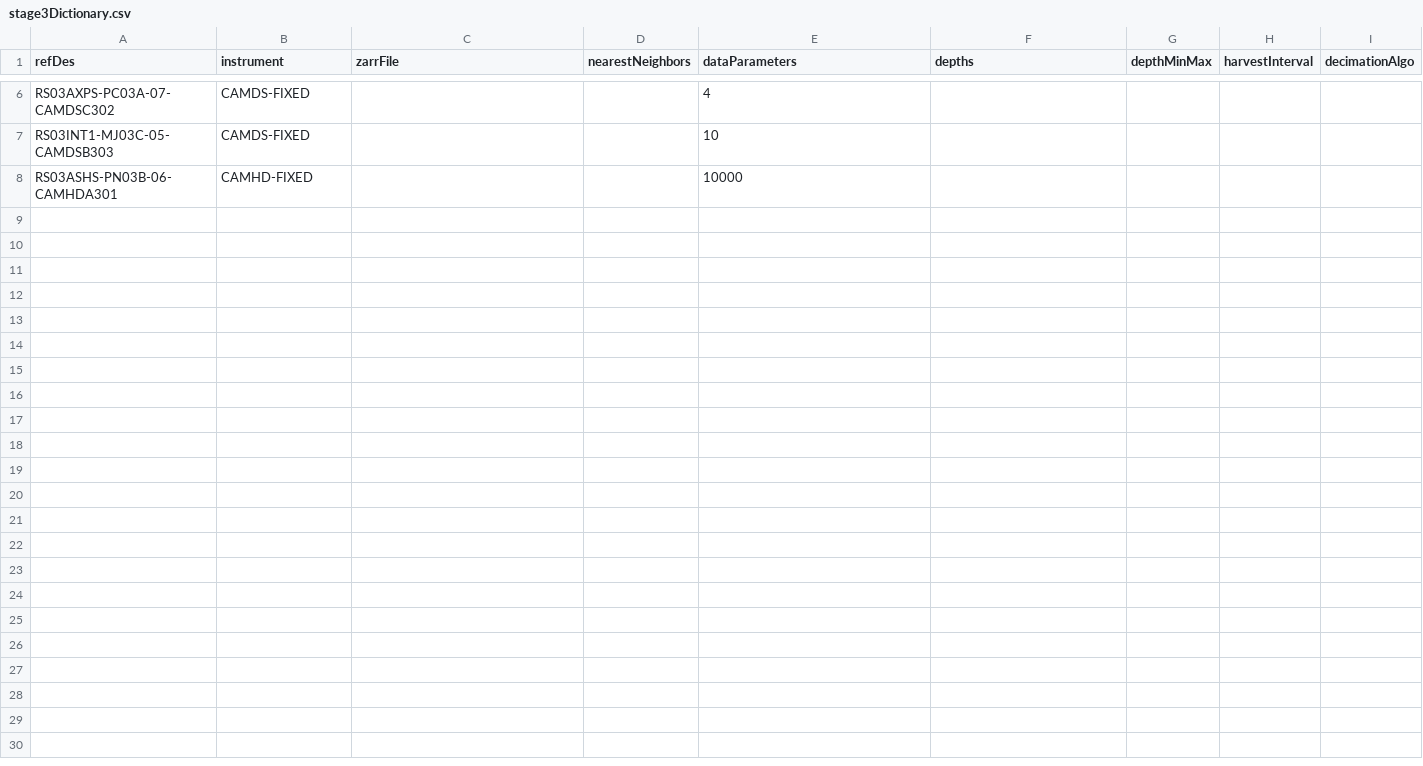
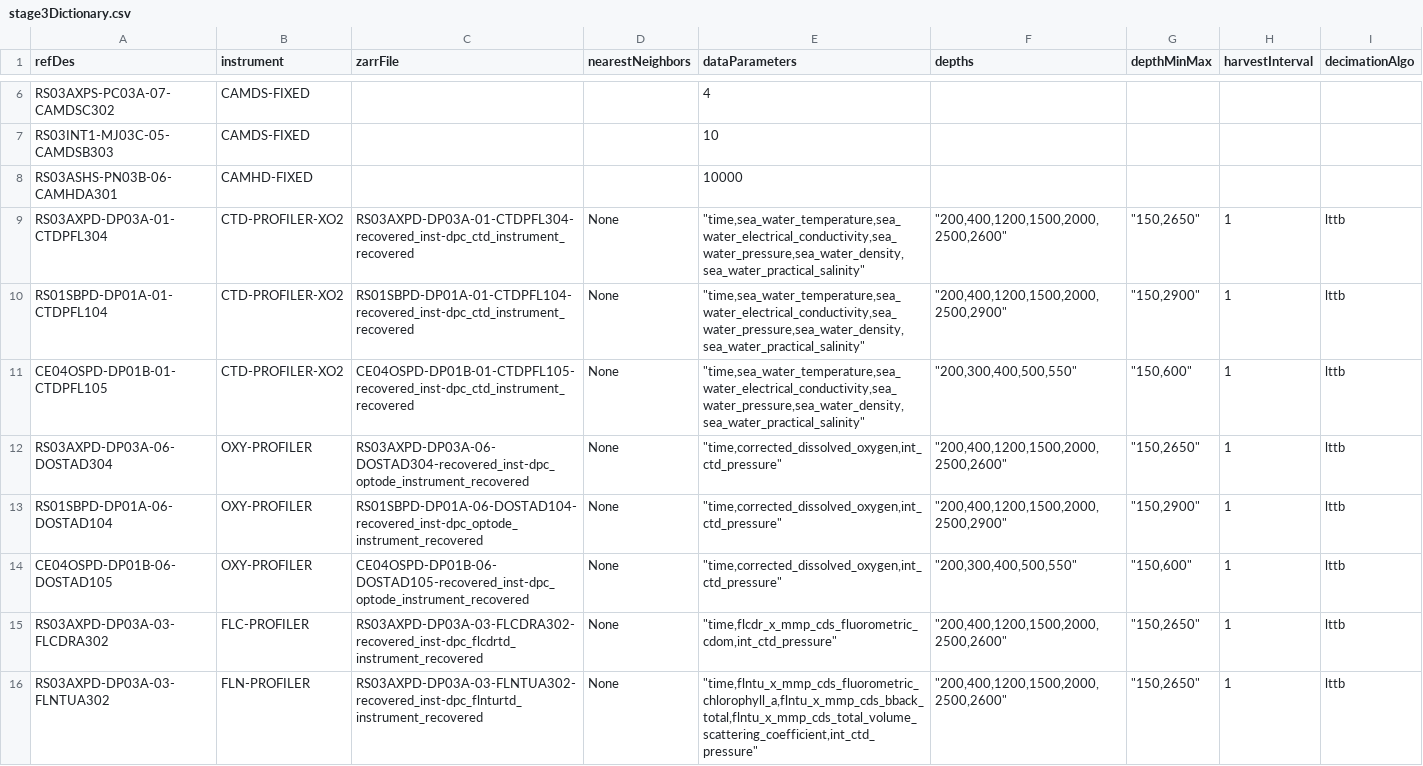
Before and after one commit to OOI-CabledArray/rca-data-tools, a CSV file: rca_data_tools/qaqc/params/stage3Dictionary.csv, drawn as a sheet; only a part is shown, gaps mark what is left out; the diff covers the shown part only.

Commit message:
deep profilers and nan handling for staged qartod

```diff
--- a/rca_data_tools/qaqc/params/stage3Dictionary.csv
+++ b/rca_data_tools/qaqc/params/stage3Dictionary.csv
@@ -8 +8,9 @@ RS03INT1-MJ03C-05-CAMDSB303,CAMDS-FIXED,,,10,,,
 RS03ASHS-PN03B-06-CAMHDA301,CAMHD-FIXED,,,10000,,,
+RS03AXPD-DP03A-01-CTDPFL304,CTD-PROFILER-XO2,RS03AXPD-DP03A-01-CTDPFL304-recovered_inst-dpc_ctd_instrument_recovered,None,"""time,sea_water_temperature,sea_water_electrical_conductivity,sea_water_pressure,sea_water_density,sea_water_practical_salinity""","""200,400,1200,1500,2000,2500,2600""","""150,2650""",1,lttb
+RS01SBPD-DP01A-01-CTDPFL104,CTD-PROFILER-XO2,RS01SBPD-DP01A-01-CTDPFL104-recovered_inst-dpc_ctd_instrument_recovered,None,"""time,sea_water_temperature,sea_water_electrical_conductivity,sea_water_pressure,sea_water_density,sea_water_practical_salinity""","""200,400,1200,1500,2000,2500,2900""","""150,2900""",1,lttb
+CE04OSPD-DP01B-01-CTDPFL105,CTD-PROFILER-XO2,CE04OSPD-DP01B-01-CTDPFL105-recovered_inst-dpc_ctd_instrument_recovered,None,"""time,sea_water_temperature,sea_water_electrical_conductivity,sea_water_pressure,sea_water_density,sea_water_practical_salinity""","""200,300,400,500,550""","""150,600""",1,lttb
+RS03AXPD-DP03A-06-DOSTAD304,OXY-PROFILER,RS03AXPD-DP03A-06-DOSTAD304-recovered_inst-dpc_optode_instrument_recovered,None,"""time,corrected_dissolved_oxygen,int_ctd_pressure""","""200,400,1200,1500,2000,2500,2600""","""150,2650""",1,lttb
+RS01SBPD-DP01A-06-DOSTAD104,OXY-PROFILER,RS01SBPD-DP01A-06-DOSTAD104-recovered_inst-dpc_optode_instrument_recovered,None,"""time,corrected_dissolved_oxygen,int_ctd_pressure""","""200,400,1200,1500,2000,2500,2900""","""150,2900""",1,lttb
+CE04OSPD-DP01B-06-DOSTAD105,OXY-PROFILER,CE04OSPD-DP01B-06-DOSTAD105-recovered_inst-dpc_optode_instrument_recovered,None,"""time,corrected_dissolved_oxygen,int_ctd_pressure""","""200,300,400,500,550""","""150,600""",1,lttb
+RS03AXPD-DP03A-03-FLCDRA302,FLC-PROFILER,RS03AXPD-DP03A-03-FLCDRA302-recovered_inst-dpc_flcdrtd_instrument_recovered,None,"""time,flcdr_x_mmp_cds_fluorometric_cdom,int_ctd_pressure""","""200,400,1200,1500,2000,2500,2600""","""150,2650""",1,lttb
+RS03AXPD-DP03A-03-FLNTUA302,FLN-PROFILER,RS03AXPD-DP03A-03-FLNTUA302-recovered_inst-dpc_flnturtd_instrument_recovered,None,"""time,flntu_x_mmp_cds_fluorometric_chlorophyll_a,flntu_x_mmp_cds_bback_total,flntu_x_mmp_cds_total_volume_scattering_coefficient,int_ctd_pressure""","""200,400,1200,1500,2000,2500,2600""","""150,2650""",1,lttb
```
Also changed, not shown: 7 added rows elsewhere in this file, 3 other files.
